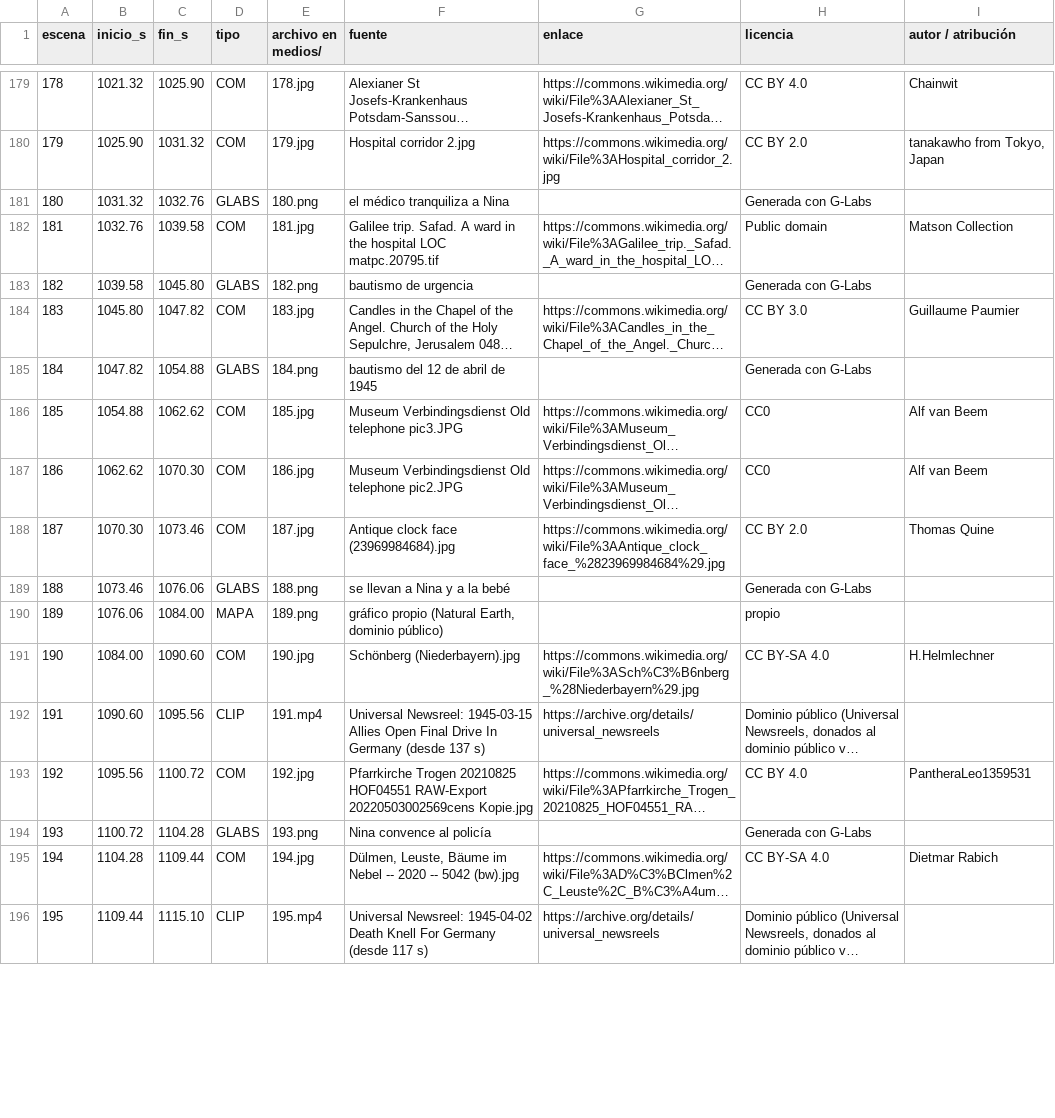
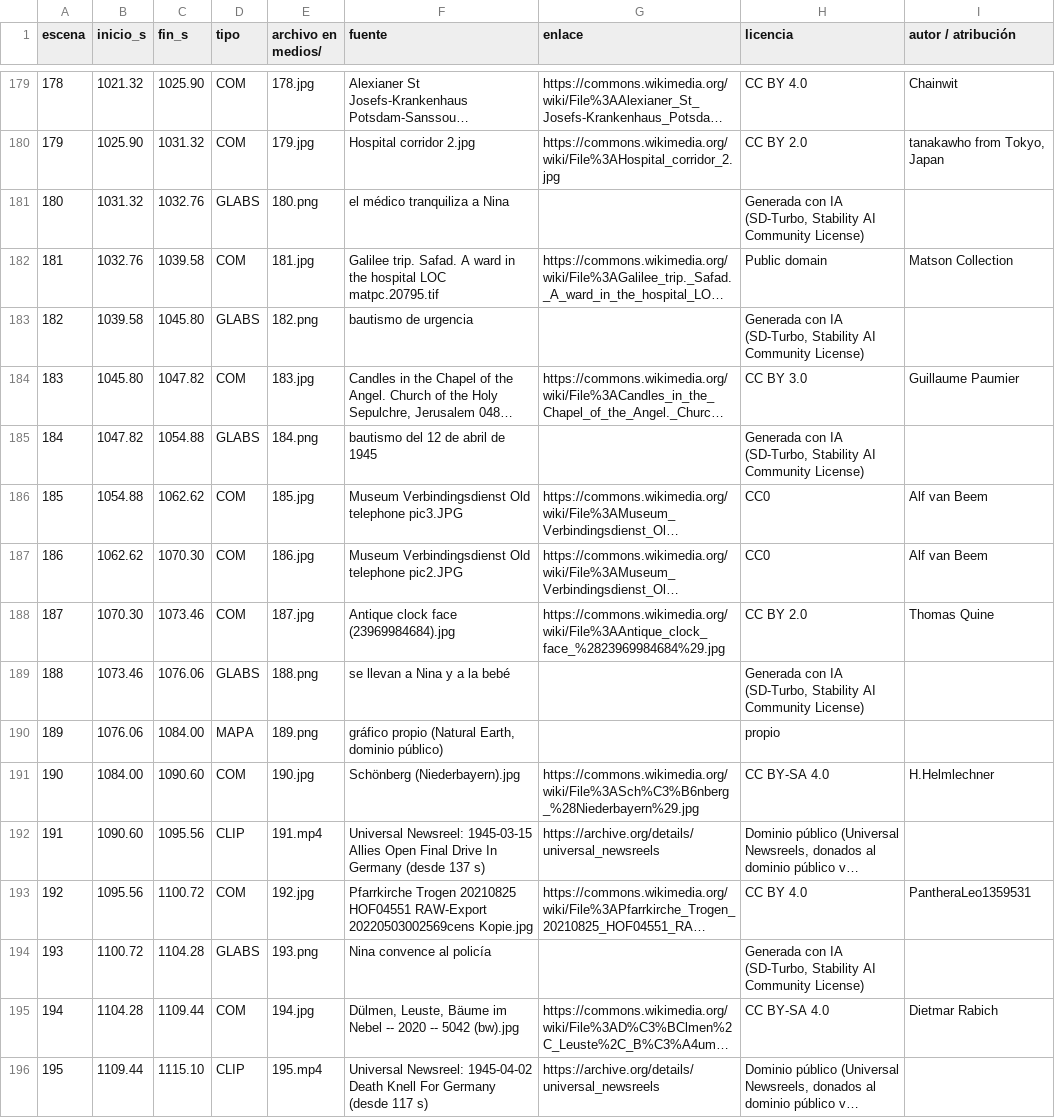
Before and after one commit to ricardopollak234-netizen/tinn, a CSV file: segunda-guerra/familia-stauffenberg/fuentes_visuales.csv, drawn as a sheet; only a part is shown, gaps mark what is left out; long unchanged cells end in …; the diff covers the shown part only; the diff names each change by its address in the sheet, - before the commit and + after, or states it on an @@ line.

```diff
--- a/segunda-guerra/familia-stauffenberg/fuentes_visuales.csv
+++ b/segunda-guerra/familia-stauffenberg/fuentes_visuales.csv
-H181 (licencia): Generada con G-Labs
+H181 (licencia): Generada con IA (SD-Turbo, Stability AI Community License)
-H183 (licencia): Generada con G-Labs
+H183 (licencia): Generada con IA (SD-Turbo, Stability AI Community License)
-H185 (licencia): Generada con G-Labs
+H185 (licencia): Generada con IA (SD-Turbo, Stability AI Community License)
-H189 (licencia): Generada con G-Labs
+H189 (licencia): Generada con IA (SD-Turbo, Stability AI Community License)
-H194 (licencia): Generada con G-Labs
+H194 (licencia): Generada con IA (SD-Turbo, Stability AI Community License)
```
Also changed, not shown: 49 edited cells elsewhere in this file, 5 other files.
